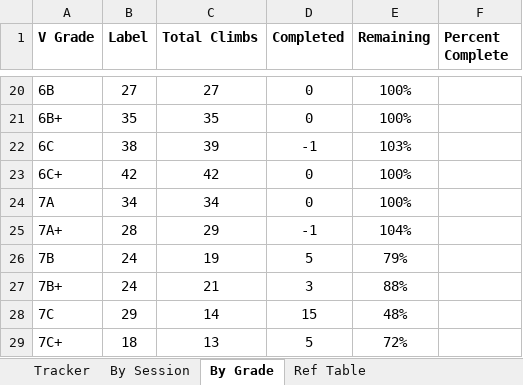
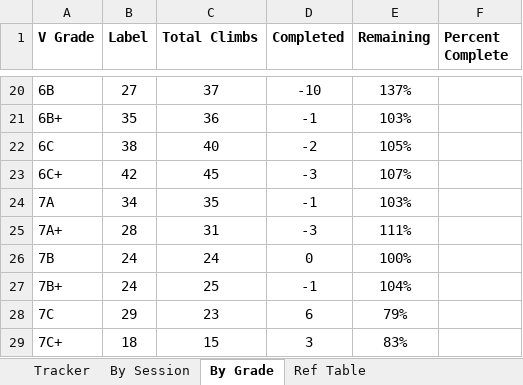
Before and after one commit to edenaxe/Moonboard-Viz-2, an Excel workbook: Data/Moonboard 2019.xlsx, sheet By Grade, drawn as a sheet; only a part is shown, gaps mark what is left out; values as stored, in another font and other column widths than the file's, no borders; charts and pictures and conditional formats not drawn; the diff covers the shown part only; the diff names each change by its address in the sheet, - before the commit and + after, or states it on an @@ line.

```diff
--- a/Data/Moonboard 2019.xlsx (sheet By Grade)
+++ b/Data/Moonboard 2019.xlsx (sheet By Grade)
-C20 (Total Climbs): 27
+C20 (Total Climbs): 37
-D20 (Completed): 0
+D20 (Completed): -10
-E20 (Remaining): 100%
+E20 (Remaining): 137%
-C21 (Total Climbs): 35
+C21 (Total Climbs): 36
-D21 (Completed): 0
+D21 (Completed): -1
-E21 (Remaining): 100%
+E21 (Remaining): 103%
-C22 (Total Climbs): 39
+C22 (Total Climbs): 40
-D22 (Completed): -1
+D22 (Completed): -2
-E22 (Remaining): 103%
+E22 (Remaining): 105%
-C23 (Total Climbs): 42
+C23 (Total Climbs): 45
-D23 (Completed): 0
+D23 (Completed): -3
-E23 (Remaining): 100%
+E23 (Remaining): 107%
-C24 (Total Climbs): 34
+C24 (Total Climbs): 35
-D24 (Completed): 0
+D24 (Completed): -1
-E24 (Remaining): 100%
+E24 (Remaining): 103%
-C25 (Total Climbs): 29
+C25 (Total Climbs): 31
-D25 (Completed): -1
+D25 (Completed): -3
-E25 (Remaining): 104%
+E25 (Remaining): 111%
-C26 (Total Climbs): 19
+C26 (Total Climbs): 24
-D26 (Completed): 5
+D26 (Completed): 0
-E26 (Remaining): 79%
+E26 (Remaining): 100%
-C27 (Total Climbs): 21
+C27 (Total Climbs): 25
-D27 (Completed): 3
+D27 (Completed): -1
-E27 (Remaining): 88%
+E27 (Remaining): 104%
-C28 (Total Climbs): 14
+C28 (Total Climbs): 23
-D28 (Completed): 15
+D28 (Completed): 6
-E28 (Remaining): 48%
+E28 (Remaining): 79%
-C29 (Total Climbs): 13
+C29 (Total Climbs): 15
-D29 (Completed): 5
+D29 (Completed): 3
-E29 (Remaining): 72%
+E29 (Remaining): 83%
```
Also changed, not shown: 1 added row, 1 removed row and 35 edited cells elsewhere in this sheet, sheet Tracker, sheet By Session, formulas that keep their value, charts or pictures.
